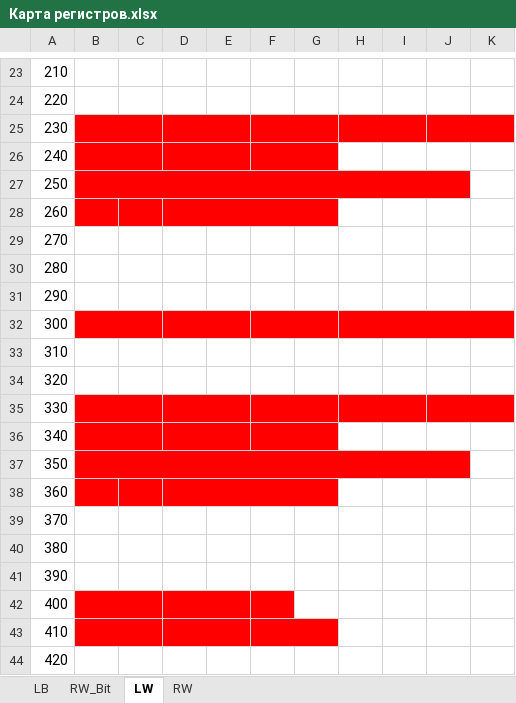
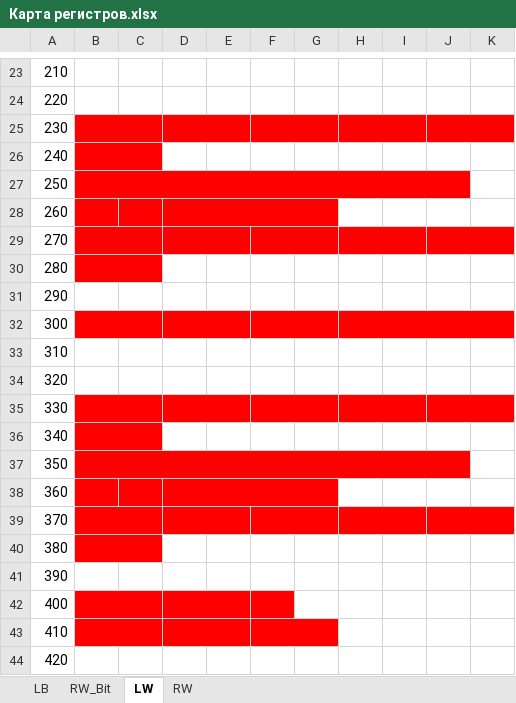
Before and after one commit to cotara/weintek, an Excel workbook: Общий проект/Карта регистров.xlsx, sheet LW, drawn as a sheet; only a part is shown, gaps mark what is left out; values as stored, in another font and other column widths than the file's, no borders; the diff names each change by its address in the sheet, - before the commit and + after, or states it on an @@ line.

```diff
--- a/Общий проект/Карта регистров.xlsx (sheet LW)
+++ b/Общий проект/Карта регистров.xlsx (sheet LW)
-D26:G26 fill: #FF0000
+D26:G26 fill: none
-D26:E26 merged
-F26:G26 merged
-B29:K29 fill: none
+B29:K29 fill: #FF0000
+B29:C29 merged
+D29:E29 merged
+F29:G29 merged
+H29:I29 merged
+J29:K29 merged
-B30:C30 fill: none
+B30:C30 fill: #FF0000
+B30:C30 merged
-D36:G36 fill: #FF0000
+D36:G36 fill: none
-D36:E36 merged
-F36:G36 merged
-B39:K39 fill: none
+B39:K39 fill: #FF0000
+B39:C39 merged
+D39:E39 merged
+F39:G39 merged
+H39:I39 merged
+J39:K39 merged
-B40:C40 fill: none
+B40:C40 fill: #FF0000
+B40:C40 merged
```
Also changed, not shown: sheet RW, 17 other files.
